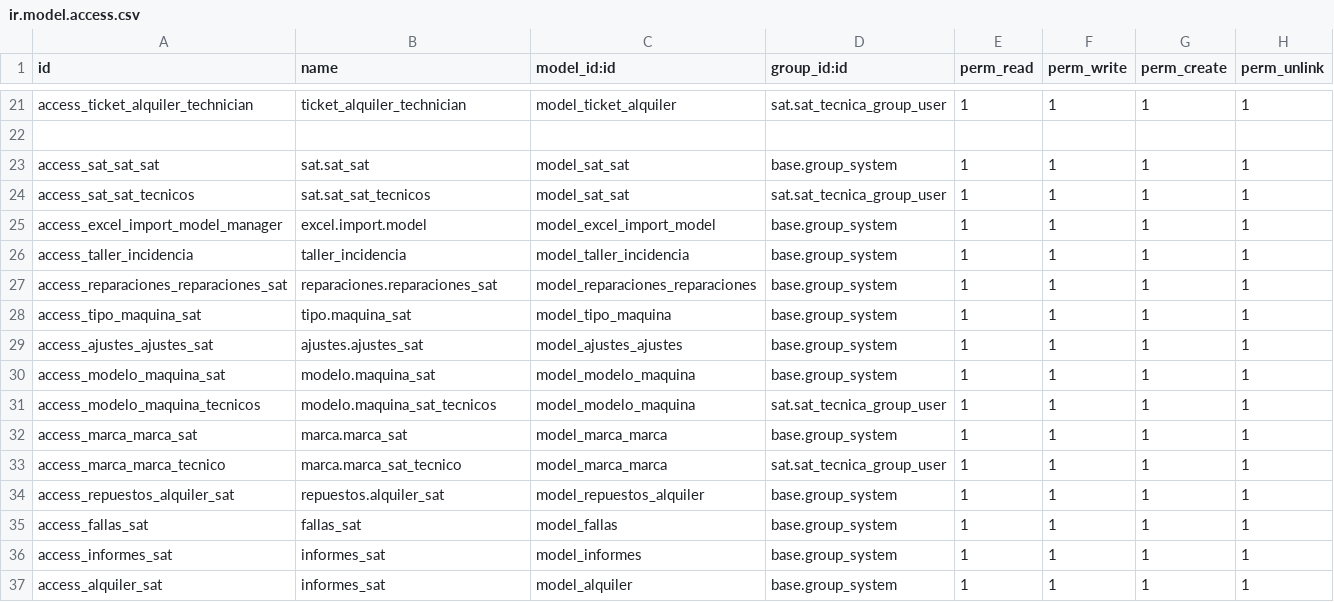
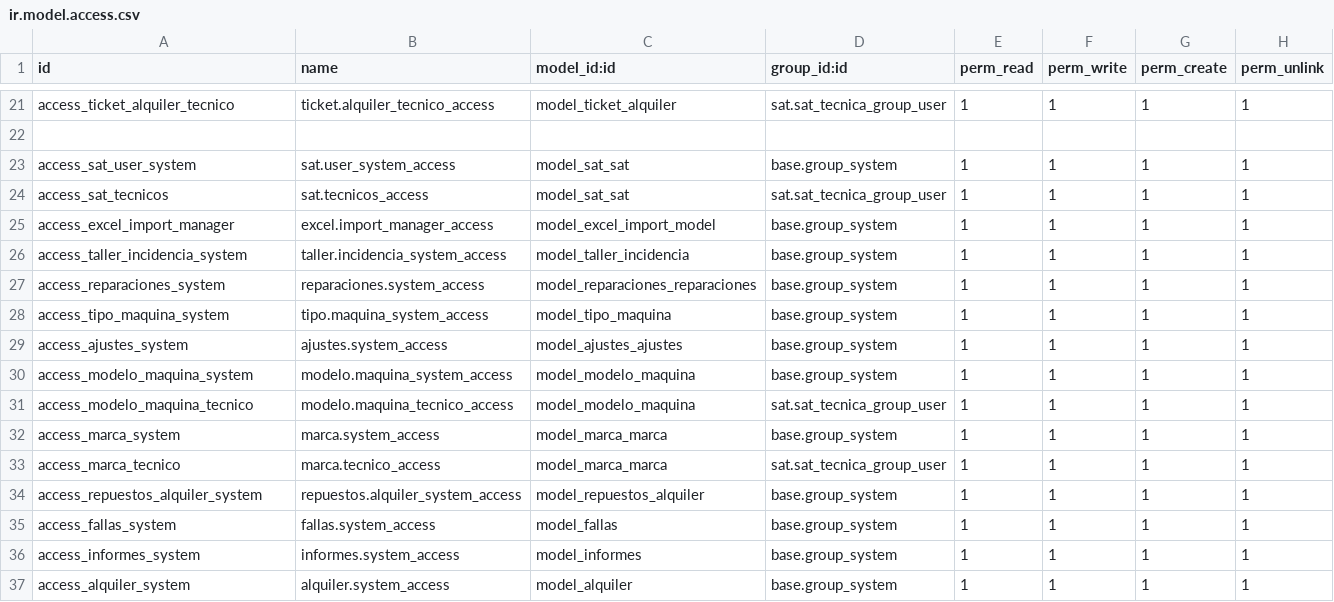
Before and after one commit to isidrovera/sat, a CSV file: security/ir.model.access.csv, drawn as a sheet; only a part is shown, gaps mark what is left out; the diff covers the shown part only; the diff names each change by its address in the sheet, - before the commit and + after, or states it on an @@ line.

```diff
--- a/security/ir.model.access.csv
+++ b/security/ir.model.access.csv
-A21 (id): access_ticket_alquiler_technician
+A21 (id): access_ticket_alquiler_tecnico
-B21 (name): ticket_alquiler_technician
+B21 (name): ticket.alquiler_tecnico_access
-A23 (id): access_sat_sat_sat
+A23 (id): access_sat_user_system
-B23 (name): sat.sat_sat
+B23 (name): sat.user_system_access
-A24 (id): access_sat_sat_tecnicos
+A24 (id): access_sat_tecnicos
-B24 (name): sat.sat_sat_tecnicos
+B24 (name): sat.tecnicos_access
-A25 (id): access_excel_import_model_manager
+A25 (id): access_excel_import_manager
-B25 (name): excel.import.model
+B25 (name): excel.import_manager_access
-A26 (id): access_taller_incidencia
+A26 (id): access_taller_incidencia_system
-B26 (name): taller_incidencia
+B26 (name): taller.incidencia_system_access
-A27 (id): access_reparaciones_reparaciones_sat
+A27 (id): access_reparaciones_system
-B27 (name): reparaciones.reparaciones_sat
+B27 (name): reparaciones.system_access
-A28 (id): access_tipo_maquina_sat
+A28 (id): access_tipo_maquina_system
-B28 (name): tipo.maquina_sat
+B28 (name): tipo.maquina_system_access
-A29 (id): access_ajustes_ajustes_sat
+A29 (id): access_ajustes_system
-B29 (name): ajustes.ajustes_sat
+B29 (name): ajustes.system_access
-A30 (id): access_modelo_maquina_sat
+A30 (id): access_modelo_maquina_system
-B30 (name): modelo.maquina_sat
+B30 (name): modelo.maquina_system_access
-A31 (id): access_modelo_maquina_tecnicos
+A31 (id): access_modelo_maquina_tecnico
-B31 (name): modelo.maquina_sat_tecnicos
+B31 (name): modelo.maquina_tecnico_access
-A32 (id): access_marca_marca_sat
+A32 (id): access_marca_system
-B32 (name): marca.marca_sat
+B32 (name): marca.system_access
-A33 (id): access_marca_marca_tecnico
+A33 (id): access_marca_tecnico
-B33 (name): marca.marca_sat_tecnico
+B33 (name): marca.tecnico_access
-A34 (id): access_repuestos_alquiler_sat
+A34 (id): access_repuestos_alquiler_system
-B34 (name): repuestos.alquiler_sat
+B34 (name): repuestos.alquiler_system_access
-A35 (id): access_fallas_sat
+A35 (id): access_fallas_system
-B35 (name): fallas_sat
+B35 (name): fallas.system_access
-A36 (id): access_informes_sat
+A36 (id): access_informes_system
-B36 (name): informes_sat
+B36 (name): informes.system_access
-A37 (id): access_alquiler_sat
+A37 (id): access_alquiler_system
-B37 (name): informes_sat
+B37 (name): alquiler.system_access
```
Also changed, not shown: 2 removed rows and 53 edited cells elsewhere in this file, 1 other file.
